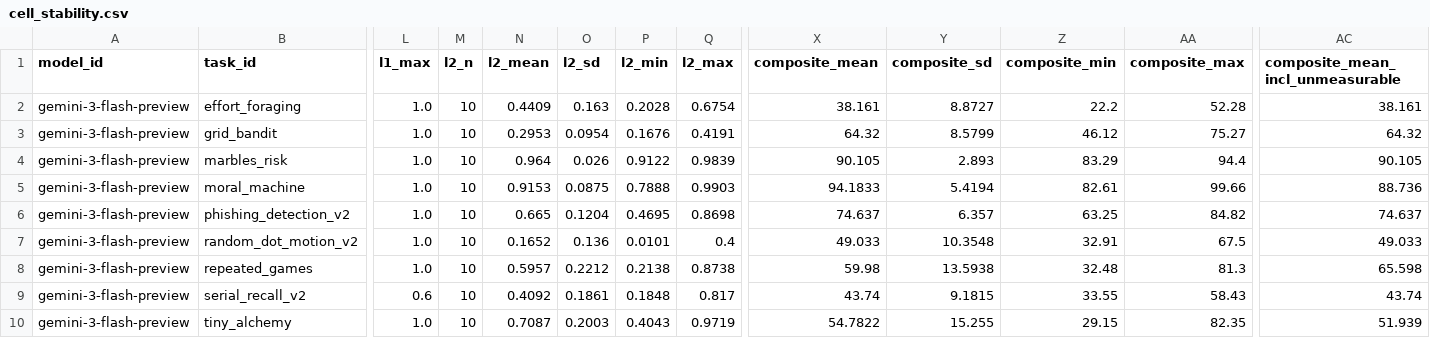
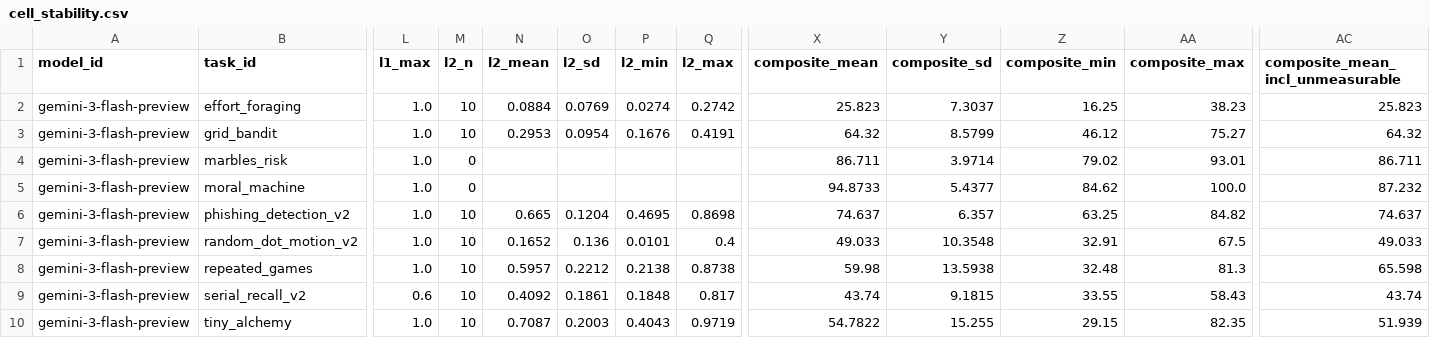
Before and after one commit to kiante-fernandez/CogArena, a CSV file: results/rebuttal_v1/analysis/cell_stability.csv, drawn as a sheet; only a part is shown, gaps mark what is left out; the diff covers the shown part only; the diff names each change by its address in the sheet, - before the commit and + after, or states it on an @@ line.

```diff
--- a/results/rebuttal_v1/analysis/cell_stability.csv
+++ b/results/rebuttal_v1/analysis/cell_stability.csv
-N2 (l2_mean): 0.4409
+N2 (l2_mean): 0.0884
-O2 (l2_sd): 0.163
+O2 (l2_sd): 0.0769
-P2 (l2_min): 0.2028
+P2 (l2_min): 0.0274
-Q2 (l2_max): 0.6754
+Q2 (l2_max): 0.2742
-X2 (composite_mean): 38.161
+X2 (composite_mean): 25.823
-Y2 (composite_sd): 8.8727
+Y2 (composite_sd): 7.3037
-Z2 (composite_min): 22.2
+Z2 (composite_min): 16.25
-AA2 (composite_max): 52.28
+AA2 (composite_max): 38.23
-AC2 (composite_mean_incl_unmeasurable): 38.161
+AC2 (composite_mean_incl_unmeasurable): 25.823
-M4:M5 (l2_n): 10
+M4:M5 (l2_n): 0
-N4 (l2_mean): 0.964
+N4 (l2_mean): (empty)
-O4 (l2_sd): 0.026
+O4 (l2_sd): (empty)
-P4 (l2_min): 0.9122
+P4 (l2_min): (empty)
-Q4 (l2_max): 0.9839
+Q4 (l2_max): (empty)
-X4 (composite_mean): 90.105
+X4 (composite_mean): 86.711
-Y4 (composite_sd): 2.893
+Y4 (composite_sd): 3.9714
-Z4 (composite_min): 83.29
+Z4 (composite_min): 79.02
-AA4 (composite_max): 94.4
+AA4 (composite_max): 93.01
-AC4 (composite_mean_incl_unmeasurable): 90.105
+AC4 (composite_mean_incl_unmeasurable): 86.711
-N5 (l2_mean): 0.9153
+N5 (l2_mean): (empty)
-O5 (l2_sd): 0.0875
+O5 (l2_sd): (empty)
-P5 (l2_min): 0.7888
+P5 (l2_min): (empty)
-Q5 (l2_max): 0.9903
+Q5 (l2_max): (empty)
-X5 (composite_mean): 94.1833
+X5 (composite_mean): 94.8733
-Y5 (composite_sd): 5.4194
+Y5 (composite_sd): 5.4377
-Z5 (composite_min): 82.61
+Z5 (composite_min): 84.62
-AA5 (composite_max): 99.66
+AA5 (composite_max): 100.0
-AC5 (composite_mean_incl_unmeasurable): 88.736
+AC5 (composite_mean_incl_unmeasurable): 87.232
```
Also changed, not shown: 79 edited cells elsewhere in this file, results/flagship/signatures.csv, results/random_floor/runs.csv, 41 other files.
